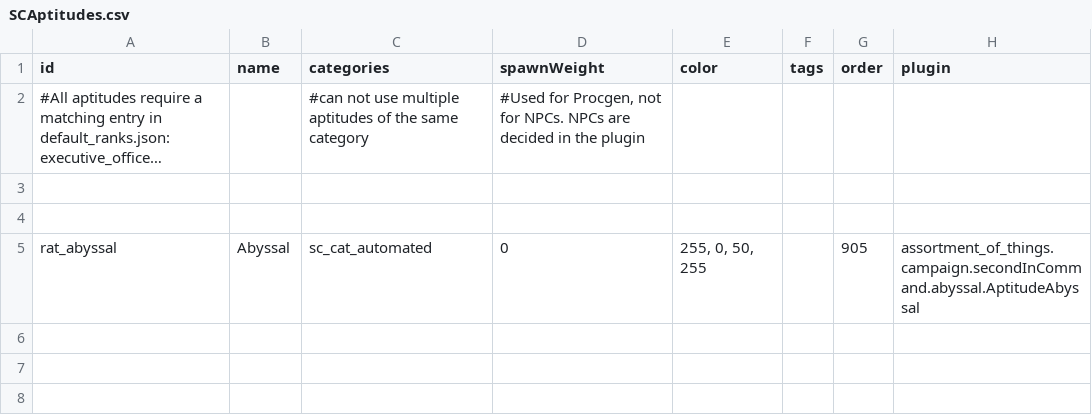
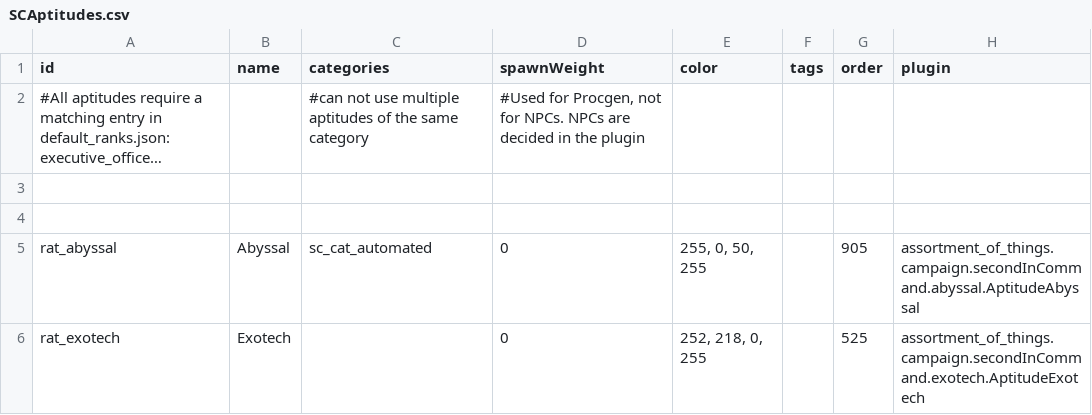
Before and after one commit to Lukas22041/Random-Assortment-of-Things, a CSV file: data/config/secondInCommand/SCAptitudes.csv, drawn as a sheet; long unchanged cells end in …; the diff names each change by its address in the sheet, - before the commit and + after, or states it on an @@ line.

```diff
--- a/data/config/secondInCommand/SCAptitudes.csv
+++ b/data/config/secondInCommand/SCAptitudes.csv
+row 6: rat_exotech | Exotech |  | 0 | 252, 218, 0, 255 |  | 525 | assortment_of_things.campaign.secondInCommand.exotech.AptitudeExotech
```
Also changed, not shown: data/config/secondInCommand/SCSkills.csv, data/strings/descriptions.csv, 26 other files.
